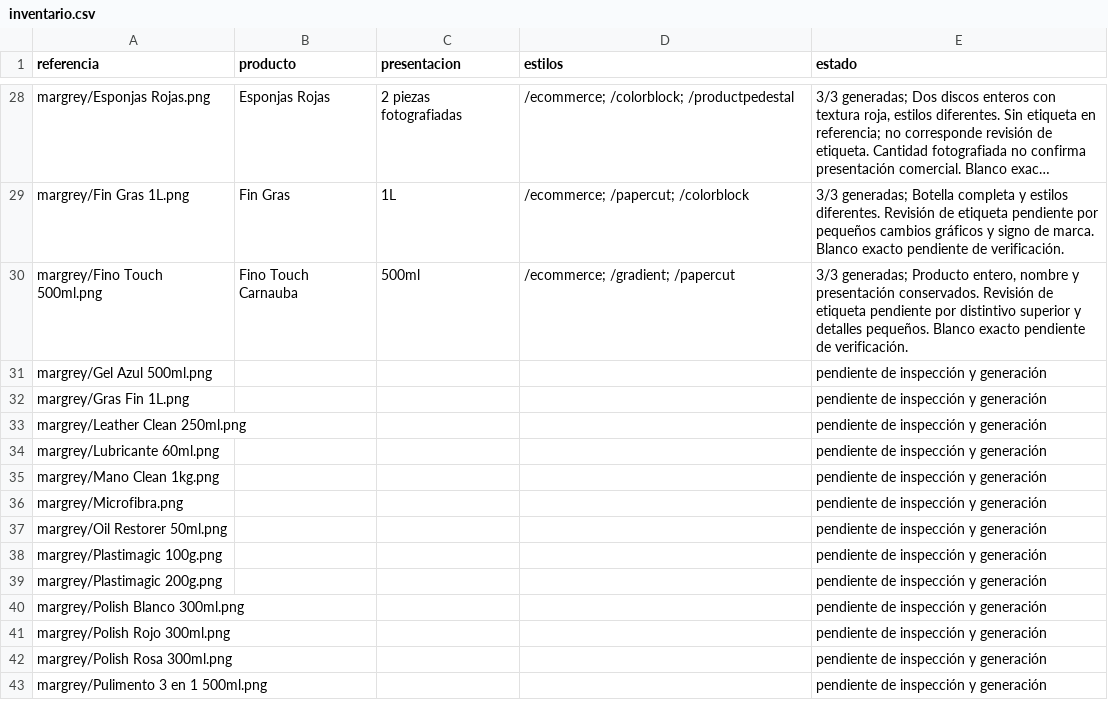
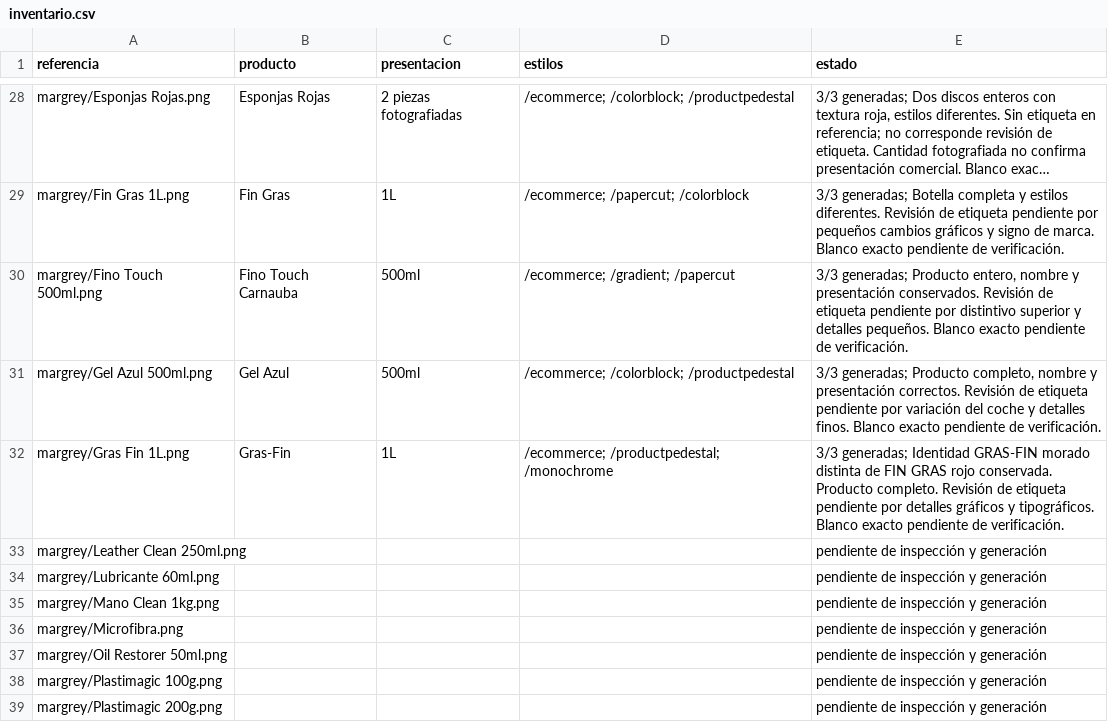
Before and after one commit to DesignDTUP/imagenes-producto-mejoradas-margrey-2026, a CSV file: inventario.csv, drawn as a sheet; only a part is shown, gaps mark what is left out; the shorter side is filled out with more unchanged rows; long unchanged cells end in ….

Commit message:
Avance MARGREY: imágenes, prompts y revisión visual

```diff
--- a/inventario.csv
+++ b/inventario.csv
@@ -30,4 +30,4 @@
 "margrey/Fino Touch 500ml.png","Fino Touch Carnauba","500ml","/ecommerce; /gradient; /papercut","3/3 generadas; Producto entero, nombre y presentación conservados. Revisión de etiqueta pendiente por distintivo superior y detalles pequeños. Blanco exacto pendiente de verificación."
-"margrey/Gel Azul 500ml.png","","","","pendiente de inspección y generación"
-"margrey/Gras Fin 1L.png","","","","pendiente de inspección y generación"
+"margrey/Gel Azul 500ml.png","Gel Azul","500ml","/ecommerce; /colorblock; /productpedestal","3/3 generadas; Producto completo, nombre y presentación correctos. Revisión de etiqueta pendiente por variación del coche y detalles finos. Blanco exacto pendiente de verificación."
+"margrey/Gras Fin 1L.png","Gras-Fin","1L","/ecommerce; /productpedestal; /monochrome","3/3 generadas; Identidad GRAS-FIN morado distinta de FIN GRAS rojo conservada. Producto completo. Revisión de etiqueta pendiente por detalles gráficos y tipográficos. Blanco exacto pendiente de verificación."
 "margrey/Leather Clean 250ml.png","","","","pendiente de inspección y generación"
```
Also changed, not shown: 20 other files.
